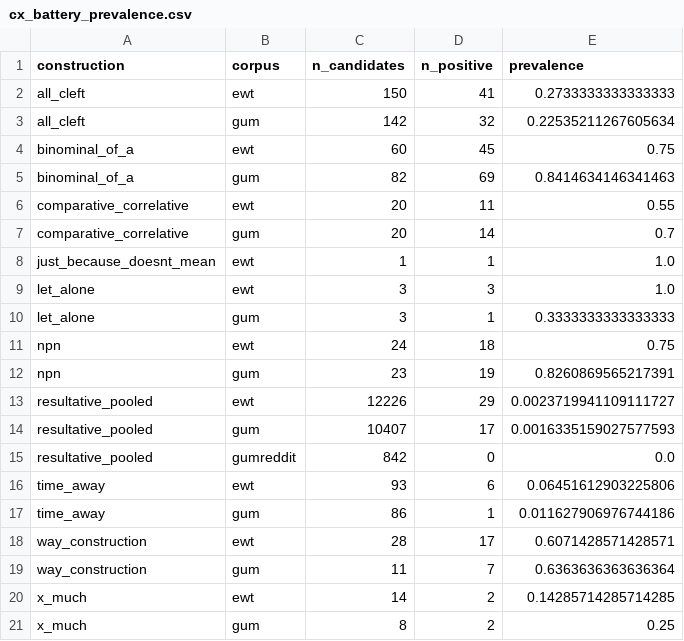
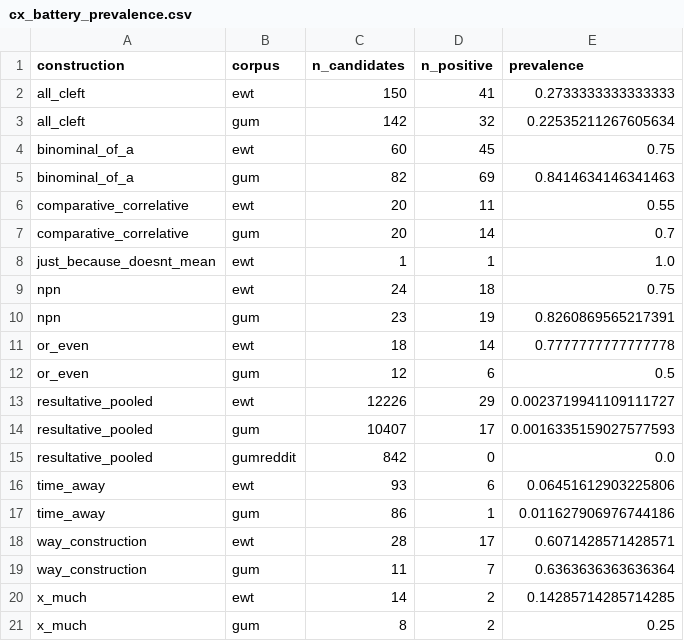
Before and after one commit to BrettRey/Language_as_a_Stack_of_HPC_Kinds, a CSV file: out/cx_battery_prevalence.csv, drawn as a sheet; removed rows and columns are numbered as before the commit, all else as after; the diff names each change by its address in the sheet, - before the commit and + after, or states it on an @@ line.

Commit message:
Switch construction case to or even

```diff
--- a/out/cx_battery_prevalence.csv
+++ b/out/cx_battery_prevalence.csv
-row 9: let_alone | ewt | 3 | 3 | 1.0
-row 10: let_alone | gum | 3 | 1 | 0.3333333333333333
+row 11: or_even | ewt | 18 | 14 | 0.7777777777777778
+row 12: or_even | gum | 12 | 6 | 0.5
```
Also changed, not shown: out/cx_battery_eval.csv, 18 other files.
